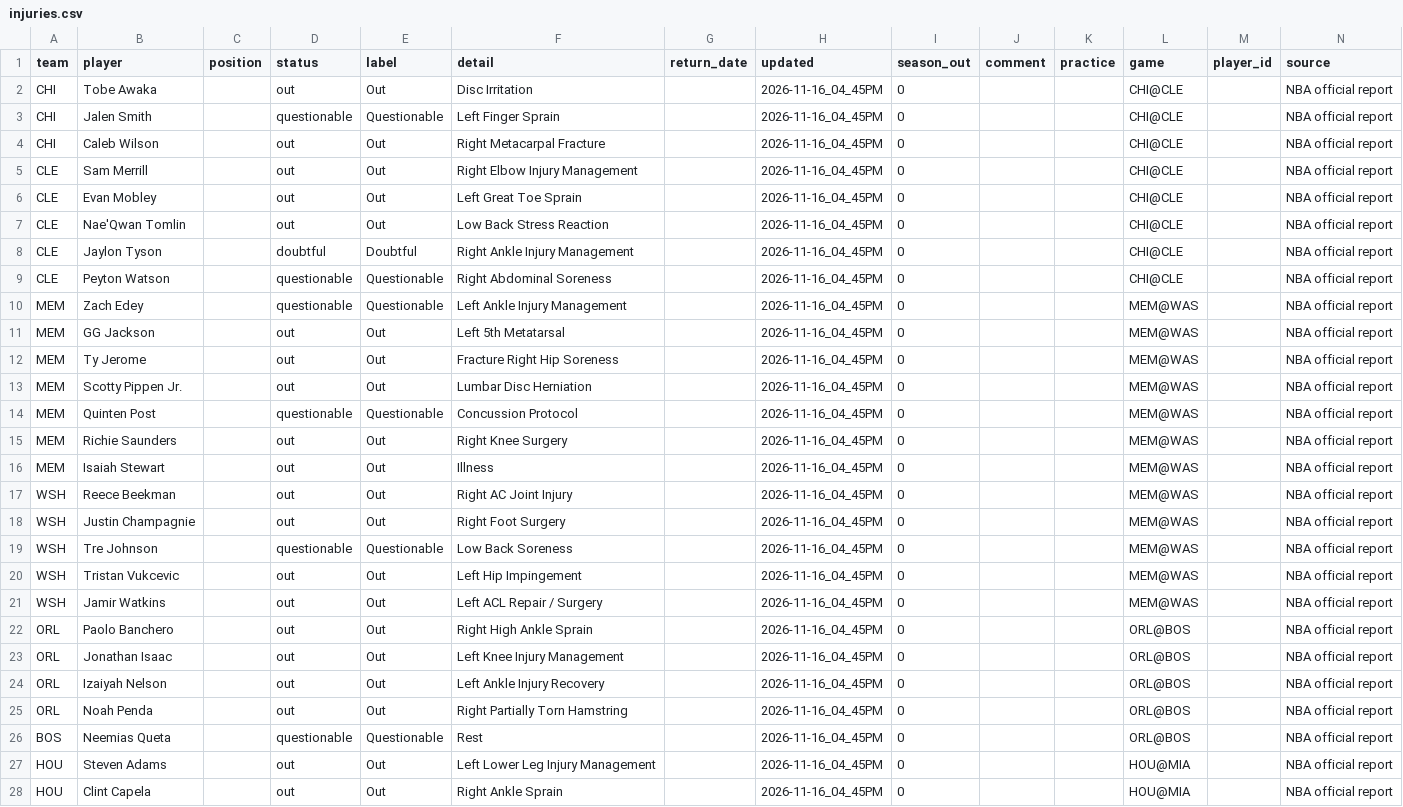
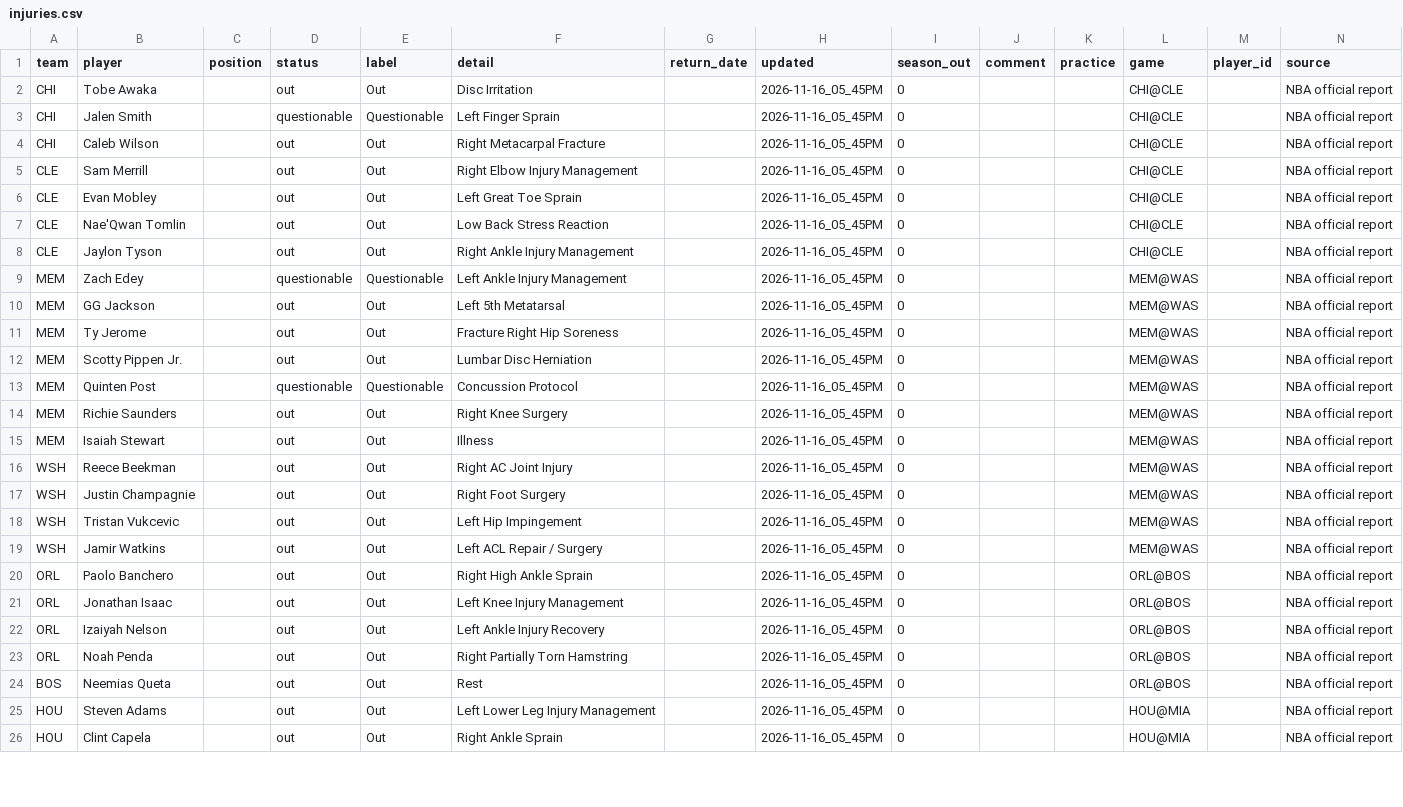
Before and after one commit to bwik4/Matchup-Lab, a CSV file: data/nba/injuries.csv, drawn as a sheet; only a part is shown; the diff covers the shown part only.

```diff
--- a/data/nba/injuries.csv
+++ b/data/nba/injuries.csv
@@ -1,28 +1,26 @@
 team,player,position,status,label,detail,return_date,updated,season_out,comment,practice,game,player_id,source
-CHI,Tobe Awaka,,out,Out,Disc Irritation,,2026-11-16_04_45PM,0,,,CHI@CLE,,NBA official report
-CHI,Jalen Smith,,questionable,Questionable,Left Finger Sprain,,2026-11-16_04_45PM,0,,,CHI@CLE,,NBA official report
-CHI,Caleb Wilson,,out,Out,Right Metacarpal Fracture,,2026-11-16_04_45PM,0,,,CHI@CLE,,NBA official report
-CLE,Sam Merrill,,out,Out,Right Elbow Injury Management,,2026-11-16_04_45PM,0,,,CHI@CLE,,NBA official report
-CLE,Evan Mobley,,out,Out,Left Great Toe Sprain,,2026-11-16_04_45PM,0,,,CHI@CLE,,NBA official report
-CLE,Nae'Qwan Tomlin,,out,Out,Low Back Stress Reaction,,2026-11-16_04_45PM,0,,,CHI@CLE,,NBA official report
-CLE,Jaylon Tyson,,doubtful,Doubtful,Right Ankle Injury Management,,2026-11-16_04_45PM,0,,,CHI@CLE,,NBA official report
-CLE,Peyton Watson,,questionable,Questionable,Right Abdominal Soreness,,2026-11-16_04_45PM,0,,,CHI@CLE,,NBA official report
-MEM,Zach Edey,,questionable,Questionable,Left Ankle Injury Management,,2026-11-16_04_45PM,0,,,MEM@WAS,,NBA official report
-MEM,GG Jackson,,out,Out,Left 5th Metatarsal,,2026-11-16_04_45PM,0,,,MEM@WAS,,NBA official report
-MEM,Ty Jerome,,out,Out,Fracture Right Hip Soreness,,2026-11-16_04_45PM,0,,,MEM@WAS,,NBA official report
-MEM,Scotty Pippen Jr.,,out,Out,Lumbar Disc Herniation,,2026-11-16_04_45PM,0,,,MEM@WAS,,NBA official report
-MEM,Quinten Post,,questionable,Questionable,Concussion Protocol,,2026-11-16_04_45PM,0,,,MEM@WAS,,NBA official report
-MEM,Richie Saunders,,out,Out,Right Knee Surgery,,2026-11-16_04_45PM,0,,,MEM@WAS,,NBA official report
-MEM,Isaiah Stewart,,out,Out,Illness,,2026-11-16_04_45PM,0,,,MEM@WAS,,NBA official report
-WSH,Reece Beekman,,out,Out,Right AC Joint Injury,,2026-11-16_04_45PM,0,,,MEM@WAS,,NBA official report
-WSH,Justin Champagnie,,out,Out,Right Foot Surgery,,2026-11-16_04_45PM,0,,,MEM@WAS,,NBA official report
-WSH,Tre Johnson,,questionable,Questionable,Low Back Soreness,,2026-11-16_04_45PM,0,,,MEM@WAS,,NBA official report
-WSH,Tristan Vukcevic,,out,Out,Left Hip Impingement,,2026-11-16_04_45PM,0,,,MEM@WAS,,NBA official report
-WSH,Jamir Watkins,,out,Out,Left ACL Repair / Surgery,,2026-11-16_04_45PM,0,,,MEM@WAS,,NBA official report
-ORL,Paolo Banchero,,out,Out,Right High Ankle Sprain,,2026-11-16_04_45PM,0,,,ORL@BOS,,NBA official report
-ORL,Jonathan Isaac,,out,Out,Left Knee Injury Management,,2026-11-16_04_45PM,0,,,ORL@BOS,,NBA official report
-ORL,Izaiyah Nelson,,out,Out,Left Ankle Injury Recovery,,2026-11-16_04_45PM,0,,,ORL@BOS,,NBA official report
-ORL,Noah Penda,,out,Out,Right Partially Torn Hamstring,,2026-11-16_04_45PM,0,,,ORL@BOS,,NBA official report
-BOS,Neemias Queta,,questionable,Questionable,Rest,,2026-11-16_04_45PM,0,,,ORL@BOS,,NBA official report
-HOU,Steven Adams,,out,Out,Left Lower Leg Injury Management,,2026-11-16_04_45PM,0,,,HOU@MIA,,NBA official report
-HOU,Clint Capela,,out,Out,Right Ankle Sprain,,2026-11-16_04_45PM,0,,,HOU@MIA,,NBA official report
+CHI,Tobe Awaka,,out,Out,Disc Irritation,,2026-11-16_05_45PM,0,,,CHI@CLE,,NBA official report
+CHI,Jalen Smith,,questionable,Questionable,Left Finger Sprain,,2026-11-16_05_45PM,0,,,CHI@CLE,,NBA official report
+CHI,Caleb Wilson,,out,Out,Right Metacarpal Fracture,,2026-11-16_05_45PM,0,,,CHI@CLE,,NBA official report
+CLE,Sam Merrill,,out,Out,Right Elbow Injury Management,,2026-11-16_05_45PM,0,,,CHI@CLE,,NBA official report
+CLE,Evan Mobley,,out,Out,Left Great Toe Sprain,,2026-11-16_05_45PM,0,,,CHI@CLE,,NBA official report
+CLE,Nae'Qwan Tomlin,,out,Out,Low Back Stress Reaction,,2026-11-16_05_45PM,0,,,CHI@CLE,,NBA official report
+CLE,Jaylon Tyson,,out,Out,Right Ankle Injury Management,,2026-11-16_05_45PM,0,,,CHI@CLE,,NBA official report
+MEM,Zach Edey,,questionable,Questionable,Left Ankle Injury Management,,2026-11-16_05_45PM,0,,,MEM@WAS,,NBA official report
+MEM,GG Jackson,,out,Out,Left 5th Metatarsal,,2026-11-16_05_45PM,0,,,MEM@WAS,,NBA official report
+MEM,Ty Jerome,,out,Out,Fracture Right Hip Soreness,,2026-11-16_05_45PM,0,,,MEM@WAS,,NBA official report
+MEM,Scotty Pippen Jr.,,out,Out,Lumbar Disc Herniation,,2026-11-16_05_45PM,0,,,MEM@WAS,,NBA official report
+MEM,Quinten Post,,questionable,Questionable,Concussion Protocol,,2026-11-16_05_45PM,0,,,MEM@WAS,,NBA official report
+MEM,Richie Saunders,,out,Out,Right Knee Surgery,,2026-11-16_05_45PM,0,,,MEM@WAS,,NBA official report
+MEM,Isaiah Stewart,,out,Out,Illness,,2026-11-16_05_45PM,0,,,MEM@WAS,,NBA official report
+WSH,Reece Beekman,,out,Out,Right AC Joint Injury,,2026-11-16_05_45PM,0,,,MEM@WAS,,NBA official report
+WSH,Justin Champagnie,,out,Out,Right Foot Surgery,,2026-11-16_05_45PM,0,,,MEM@WAS,,NBA official report
+WSH,Tristan Vukcevic,,out,Out,Left Hip Impingement,,2026-11-16_05_45PM,0,,,MEM@WAS,,NBA official report
+WSH,Jamir Watkins,,out,Out,Left ACL Repair / Surgery,,2026-11-16_05_45PM,0,,,MEM@WAS,,NBA official report
+ORL,Paolo Banchero,,out,Out,Right High Ankle Sprain,,2026-11-16_05_45PM,0,,,ORL@BOS,,NBA official report
+ORL,Jonathan Isaac,,out,Out,Left Knee Injury Management,,2026-11-16_05_45PM,0,,,ORL@BOS,,NBA official report
+ORL,Izaiyah Nelson,,out,Out,Left Ankle Injury Recovery,,2026-11-16_05_45PM,0,,,ORL@BOS,,NBA official report
+ORL,Noah Penda,,out,Out,Right Partially Torn Hamstring,,2026-11-16_05_45PM,0,,,ORL@BOS,,NBA official report
+BOS,Neemias Queta,,out,Out,Rest,,2026-11-16_05_45PM,0,,,ORL@BOS,,NBA official report
+HOU,Steven Adams,,out,Out,Left Lower Leg Injury Management,,2026-11-16_05_45PM,0,,,HOU@MIA,,NBA official report
+HOU,Clint Capela,,out,Out,Right Ankle Sprain,,2026-11-16_05_45PM,0,,,HOU@MIA,,NBA official report
```
Also changed, not shown: 7 added rows and 36 edited cells elsewhere in this file, data/injuries.csv, data/sleeper_players.csv, 1 other file.
